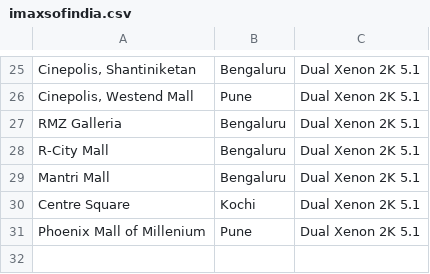
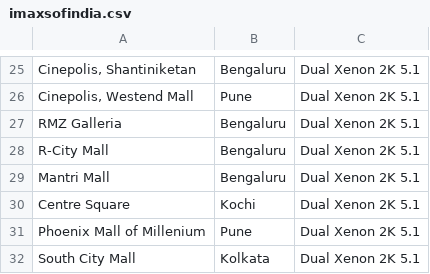
Before and after one commit to shreytyagi/shreytyagi, a CSV file: data/imaxsofindia.csv, drawn as a sheet; only a part is shown, gaps mark what is left out.

Commit message:
try2

```diff
--- a/data/imaxsofindia.csv
+++ b/data/imaxsofindia.csv
@@ -31 +31,2 @@
 "Phoenix Mall of Millenium","Pune","Dual Xenon 2K 5.1"
+"South City Mall","Kolkata","Dual Xenon 2K 5.1"
```
